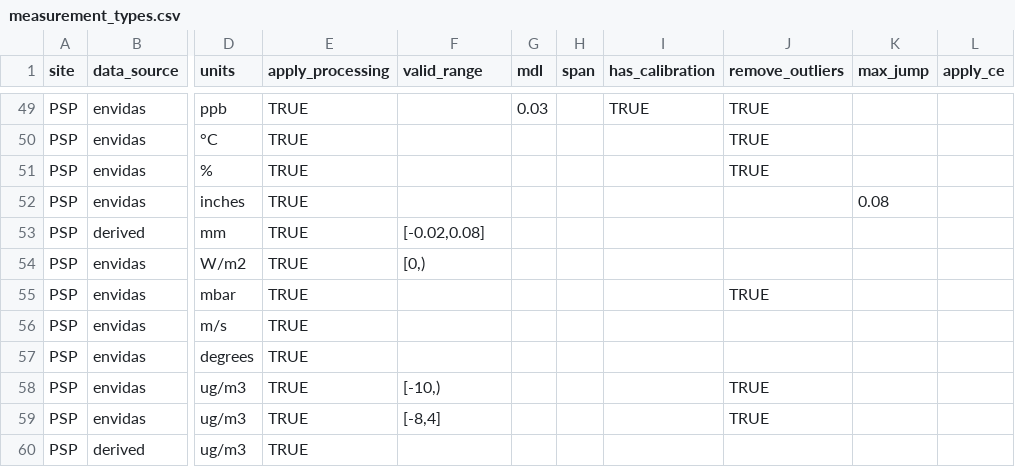
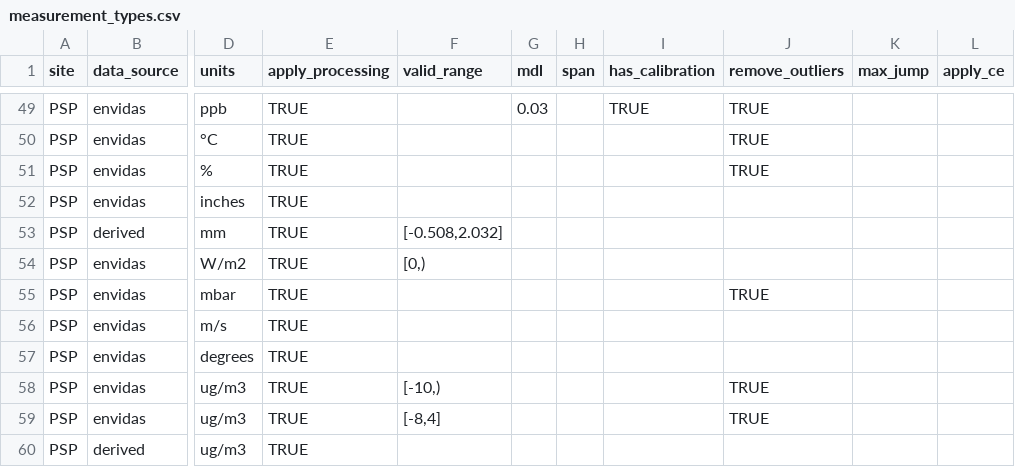
Before and after one commit to ASRCsoft/atmoschem.process, a CSV file: inst/extdata/measurement_types.csv, drawn as a sheet; only a part is shown, gaps mark what is left out; the diff names each change by its address in the sheet, - before the commit and + after, or states it on an @@ line.

Commit message:
Fix PSP precip reset values and flags

```diff
--- a/inst/extdata/measurement_types.csv
+++ b/inst/extdata/measurement_types.csv
-K52 (max_jump): 0.08
+K52 (max_jump): (empty)
-F53 (valid_range): [-0.02,0.08]
+F53 (valid_range): [-0.508,2.032]
```
Also changed, not shown: 1 other file.
